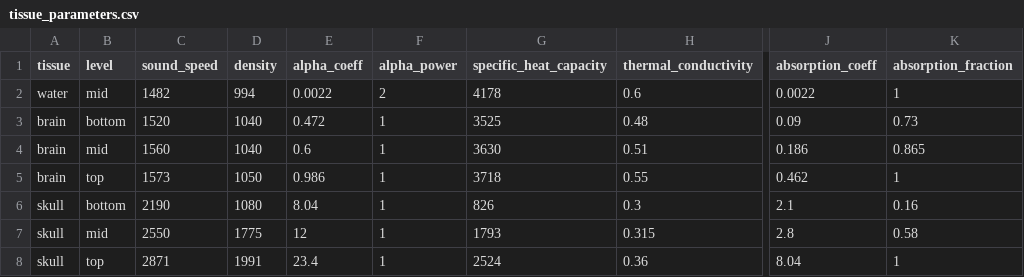
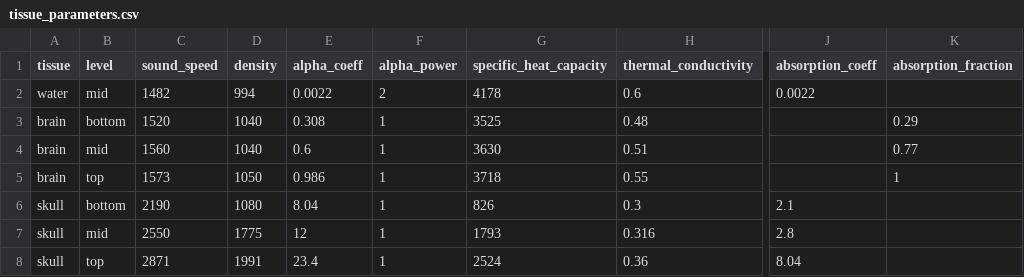
Before and after one commit to jkosciessa/PRESTUS_itrusst, a CSV file: data/tissue_parameters.csv, drawn as a sheet; only a part is shown, gaps mark what is left out; the diff names each change by its address in the sheet, - before the commit and + after, or states it on an @@ line.

```diff
--- a/data/tissue_parameters.csv
+++ b/data/tissue_parameters.csv
-K2 (absorption_fraction): 1
+K2 (absorption_fraction): (empty)
-E3 (alpha_coeff): 0.472
+E3 (alpha_coeff): 0.308
-J3 (absorption_coeff): 0.09
+J3 (absorption_coeff): (empty)
-K3 (absorption_fraction): 0.73
+K3 (absorption_fraction): 0.29
-J4 (absorption_coeff): 0.186
+J4 (absorption_coeff): (empty)
-K4 (absorption_fraction): 0.865
+K4 (absorption_fraction): 0.77
-J5 (absorption_coeff): 0.462
+J5 (absorption_coeff): (empty)
-K6 (absorption_fraction): 0.16
+K6 (absorption_fraction): (empty)
-H7 (thermal_conductivity): 0.315
+H7 (thermal_conductivity): 0.316
-K7 (absorption_fraction): 0.58
+K7 (absorption_fraction): (empty)
-K8 (absorption_fraction): 1
+K8 (absorption_fraction): (empty)
```
Also changed, not shown: data/tissue_setups.csv, 23 other files.
